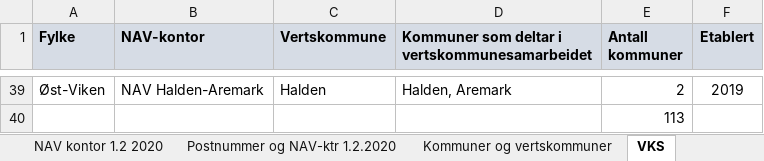
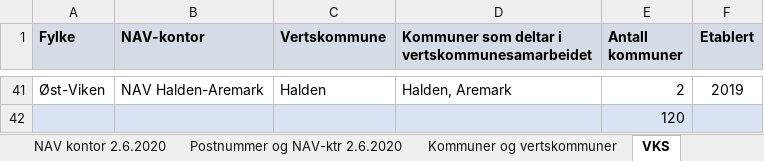
Before and after one commit to navikt/tilbakemeldinger, an Excel workbook: navkontor.xlsx, sheet VKS, drawn as a sheet; only a part is shown, gaps mark what is left out; values as stored, in another font and other column widths than the file's, no borders; addresses are those after the commit; the diff covers the shown part only; the diff names each change by its address in the sheet, - before the commit and + after, or states it on an @@ line.

Commit message:
Oppdatert excel-ark for nav-kontorer. Sorterer :visalle søk på navn.

```diff
--- a/navkontor.xlsx (sheet VKS)
+++ b/navkontor.xlsx (sheet VKS)
-sheet tab: NAV kontor 1.2 2020
+sheet tab: NAV kontor 2.6.2020
-sheet tab: Postnummer og NAV-ktr 1.2.2020
+sheet tab: Postnummer og NAV-ktr 2.6.2020
-A42:F42 fill: none
+A42:F42 fill: #DAE3F3
-E42 (Antall kommuner): 113
+E42 (Antall kommuner): 120
```
Also changed, not shown: 4 added rows, 2 removed rows, 9 moved rows and cell formats elsewhere in this sheet, sheet Postnummer og NAV-ktr 2.6.2020, sheet NAV kontor 2.6.2020, sheet Postadresser NAV kontor, sheet Kommuner og vertskommuner, 5 other files.
